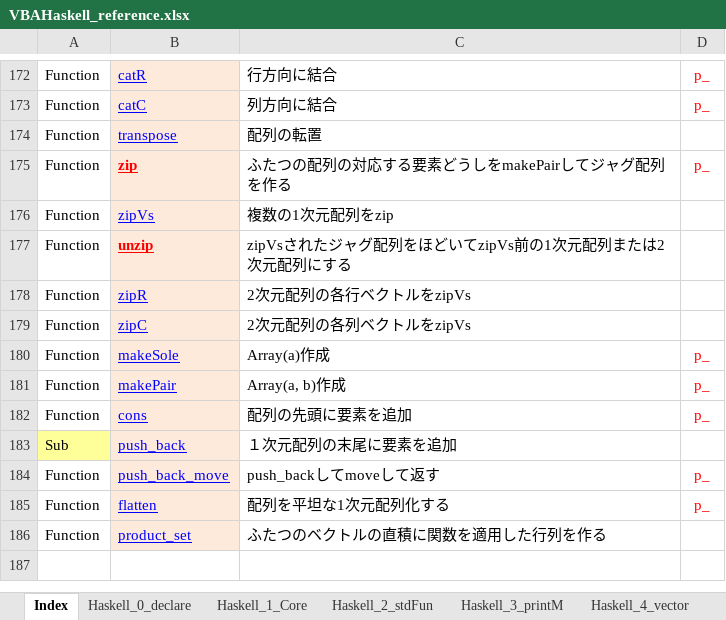
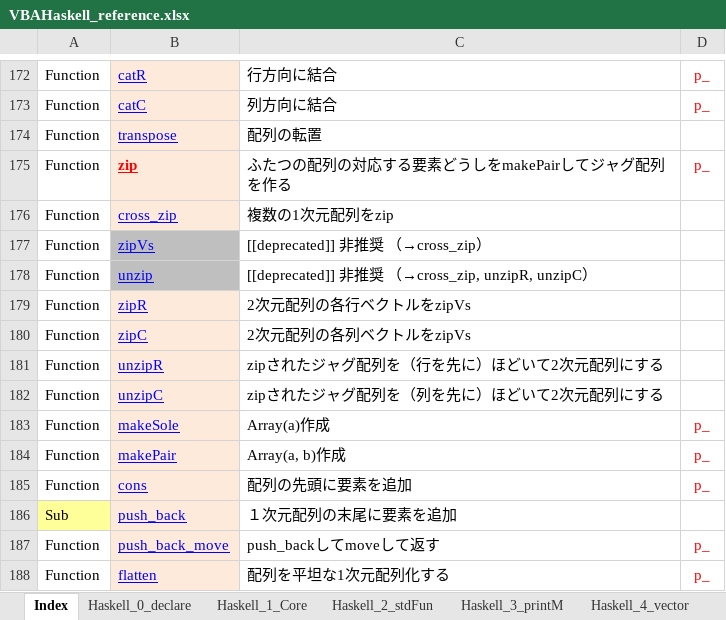
Before and after one commit to mYmd/VBA, an Excel workbook: vh_Manual/VBAHaskell_reference.xlsx, sheet Index, drawn as a sheet; only a part is shown, gaps mark what is left out; the shorter side is filled out with more unchanged rows; values as stored, in another font and other column widths than the file's, no borders; addresses are those after the commit; the diff names each change by its address in the sheet, - before the commit and + after, or states it on an @@ line.

```diff
--- a/vh_Manual/VBAHaskell_reference.xlsx (sheet Index)
+++ b/vh_Manual/VBAHaskell_reference.xlsx (sheet Index)
+row 176: Function | cross_zip | 複数の1次元配列をzip
-B177:B178 fill: #FDEADA
+B177:B178 fill: #BFBFBF
-C177: 複数の1次元配列をzip
+C177: [[deprecated]] 非推奨 （→cross_zip）
@@ B178 bold: on → off, text colour: #FF0000 → #0000FF @@
-C178: zipVsされたジャグ配列をほどいてzipVs前の1次元配列または2次元配列にする
+C178: [[deprecated]] 非推奨 （→cross_zip, unzipR, unzipC）
+row 181: Function | unzipR | zipされたジャグ配列を（行を先に）ほどいて2次元配列にする
+row 182: Function | unzipC | zipされたジャグ配列を（列を先に）ほどいて2次元配列にする
```
Also changed, not shown: sheet Haskell_4_vector, charts or pictures, bin/VBAHaskellほぼ全部入り.xlsm, 28 other files.
